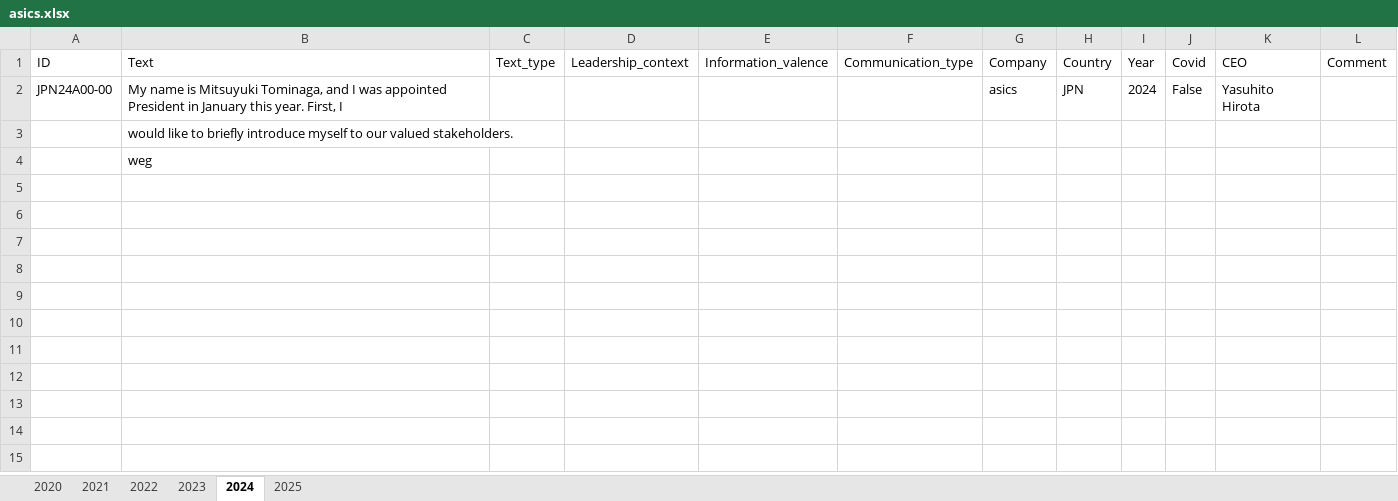
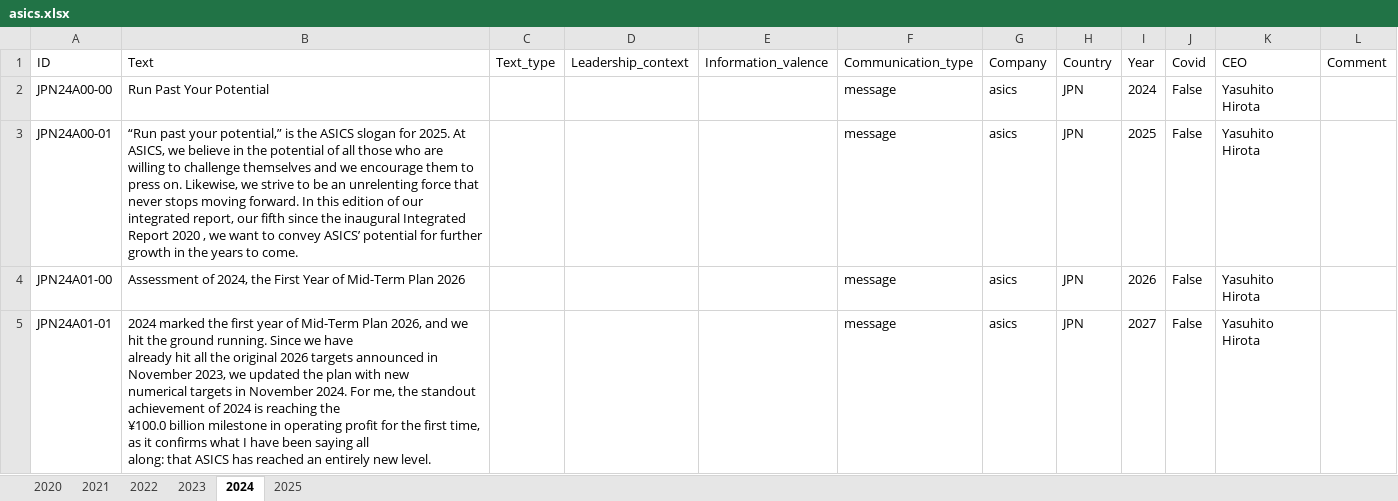
Before and after one commit to sawiDR/CEOCommunication, an Excel workbook: data/input/asics.xlsx, sheet 2024, drawn as a sheet; only a part is shown; values as stored, in another font and other column widths than the file's, no borders; table styles not drawn; removed rows and columns are numbered as before the commit, all else as after; ↵ is a line break in a cell; the diff covers the shown part only; the diff names each change by its address in the sheet, - before the commit and + after, or states it on an @@ line.

```diff
--- a/data/input/asics.xlsx (sheet 2024)
+++ b/data/input/asics.xlsx (sheet 2024)
-B2 (Text): My name is Mitsuyuki Tominaga, and I was appointed President in January this year. First, I
+B2 (Text): Run Past Your Potential
-F2 (Communication_type): (empty)
+F2 (Communication_type): message
-row 3:  | would like to briefly introduce myself to our valued stakeholders.
-row 4:  | weg
+row 3: JPN24A00-01 | “Run past your potential,” is the ASICS slogan for 2025. At ASICS, we believe in the potential of all those who are willing to challenge themselves and we encourage them to press on. Likewise, we strive to be an unrelenting force that never stops moving forward. In this edition of our integrated report, our fifth since the inaugural Integrated Report 2020 , we want to convey ASICS’ potential for further growth in the years to come. |  |  |  | message | asics | JPN | 2025 | False | Yasuhito Hirota
+row 4: JPN24A01-00 | Assessment of 2024, the First Year of Mid-Term Plan 2026 |  |  |  | message | asics | JPN | 2026 | False | Yasuhito Hirota
+row 5: JPN24A01-01 | 2024 marked the first year of Mid-Term Plan 2026, and we hit the ground running. Since we have ↵ already hit all the original 2026 targets announced in November 2023, we updated the plan with new ↵ numerical targets in November 2024. For me, the standout achievement of 2024 is reaching the ↵ ¥100.0 billion milestone in operating profit for the first time, as it confirms what I have been saying all ↵ along: that ASICS has reached an entirely new level. |  |  |  | message | asics | JPN | 2027 | False | Yasuhito Hirota
```
Also changed, not shown: 17 added rows elsewhere in this sheet, sheet 2023, 2 other files.
